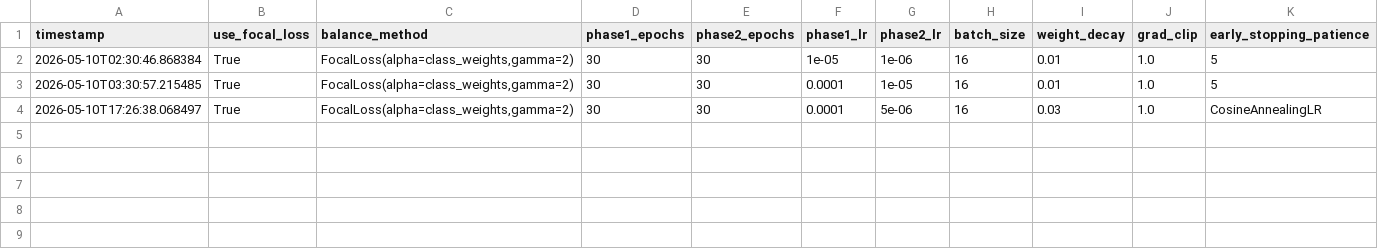
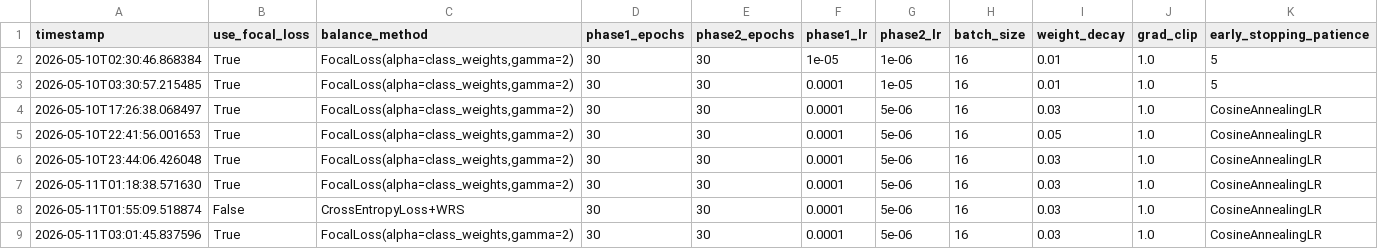
Before and after one commit to mahadmubashir/AML_CW, a CSV file: outputs/vit_b16_exp8/exp8_results_log.csv, drawn as a sheet; only a part is shown; rows hold the shown columns only; the diff names each change by its address in the sheet, - before the commit and + after, or states it on an @@ line.

Commit message:
Visualizations and metrics for all experiments with different focal loss and WRS combos

```diff
--- a/outputs/vit_b16_exp8/exp8_results_log.csv
+++ b/outputs/vit_b16_exp8/exp8_results_log.csv
+row 5: 2026-05-10T22:41:56.001653 | True | FocalLoss(alpha=class_weights,gamma=2) | 30 | 30 | 0.0001 | 5e-06 | 16 | 0.05 | 1.0 | CosineAnnealingLR
+row 6: 2026-05-10T23:44:06.426048 | True | FocalLoss(alpha=class_weights,gamma=2) | 30 | 30 | 0.0001 | 5e-06 | 16 | 0.03 | 1.0 | CosineAnnealingLR
+row 7: 2026-05-11T01:18:38.571630 | True | FocalLoss(alpha=class_weights,gamma=2) | 30 | 30 | 0.0001 | 5e-06 | 16 | 0.03 | 1.0 | CosineAnnealingLR
+row 8: 2026-05-11T01:55:09.518874 | False | CrossEntropyLoss+WRS | 30 | 30 | 0.0001 | 5e-06 | 16 | 0.03 | 1.0 | CosineAnnealingLR
+row 9: 2026-05-11T03:01:45.837596 | True | FocalLoss(alpha=class_weights,gamma=2) | 30 | 30 | 0.0001 | 5e-06 | 16 | 0.03 | 1.0 | CosineAnnealingLR
```
Also changed, not shown: outputs/vit_b16_exp6/exp6_results_log.csv, 22 other files.
